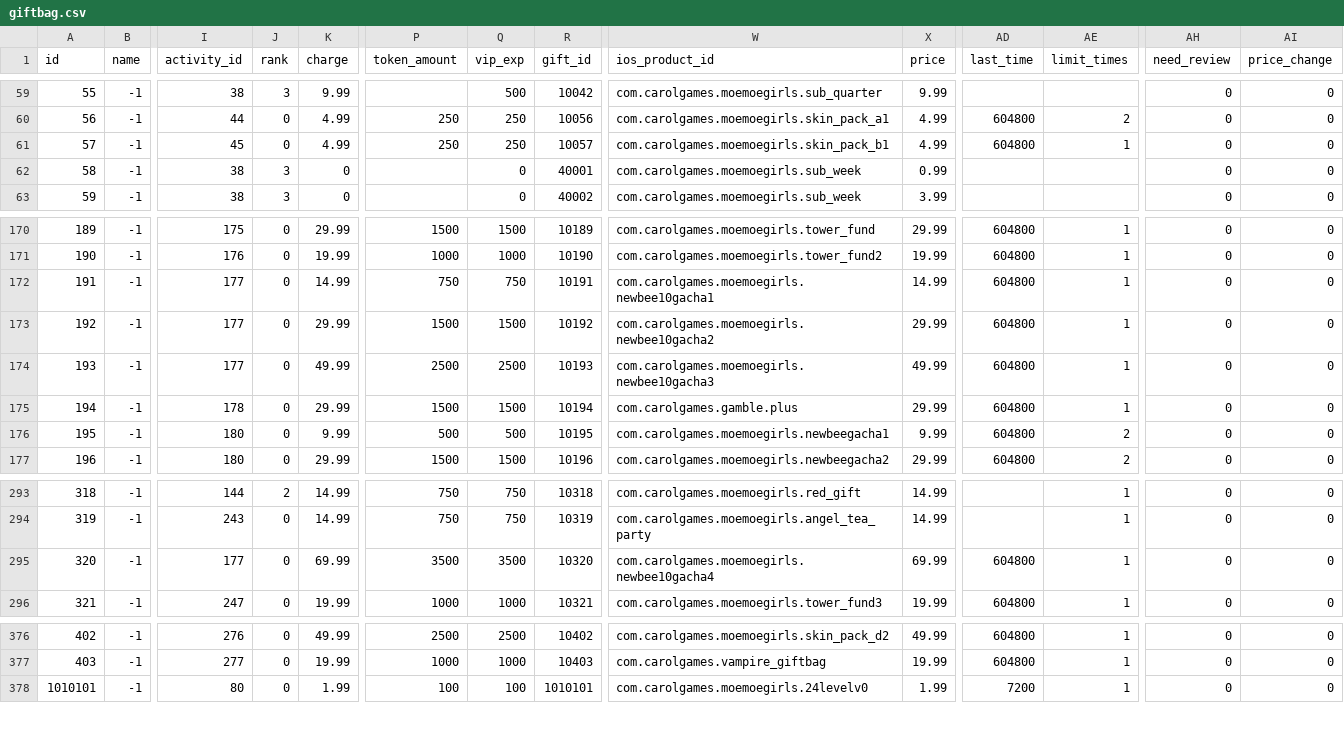
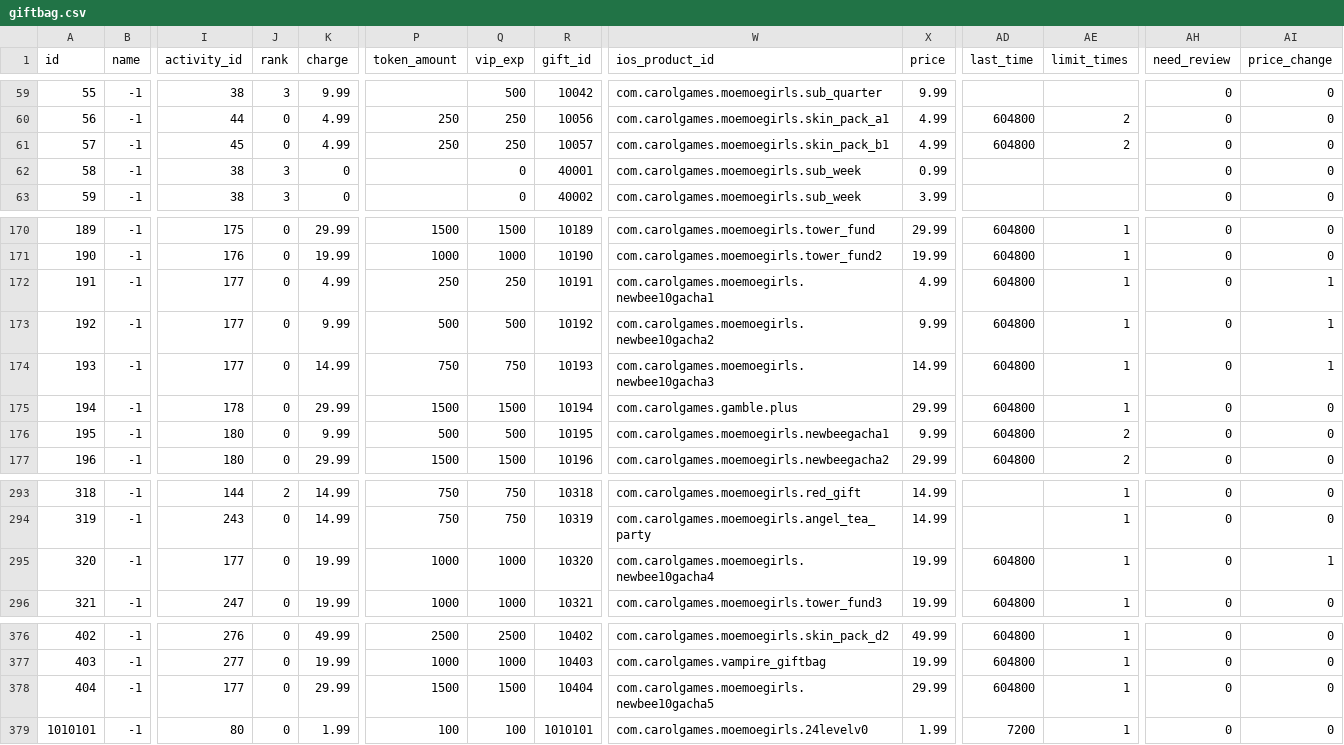
Before and after one commit to afknst/gxb2_tables, a CSV file: tables/giftbag.csv, drawn as a sheet; only a part is shown, gaps mark what is left out; rows hold the shown columns only; the diff names each change by its address in the sheet, - before the commit and + after, or states it on an @@ line.

```diff
--- a/tables/giftbag.csv
+++ b/tables/giftbag.csv
-AE61 (limit_times): 1
+AE61 (limit_times): 2
-K172 (charge): 14.99
+K172 (charge): 4.99
-P172 (token_amount): 750
+P172 (token_amount): 250
-Q172 (vip_exp): 750
+Q172 (vip_exp): 250
-X172 (price): 14.99
+X172 (price): 4.99
-AI172:AI174 (price_change): 0
+AI172:AI174 (price_change): 1
-K173 (charge): 29.99
+K173 (charge): 9.99
-P173 (token_amount): 1500
+P173 (token_amount): 500
-Q173 (vip_exp): 1500
+Q173 (vip_exp): 500
-X173 (price): 29.99
+X173 (price): 9.99
-K174 (charge): 49.99
+K174 (charge): 14.99
-P174 (token_amount): 2500
+P174 (token_amount): 750
-Q174 (vip_exp): 2500
+Q174 (vip_exp): 750
-X174 (price): 49.99
+X174 (price): 14.99
-K295 (charge): 69.99
+K295 (charge): 19.99
-P295 (token_amount): 3500
+P295 (token_amount): 1000
-Q295 (vip_exp): 3500
+Q295 (vip_exp): 1000
-X295 (price): 69.99
+X295 (price): 19.99
-AI295 (price_change): 0
+AI295 (price_change): 1
+row 378: 404 | -1 | 177 | 0 | 29.99 | 1500 | 1500 | 10404 | com.carolgames.moemoegirls.newbee10gacha5 | 29.99 | 604800 | 1 | 0 | 0
```
Also changed, not shown: combined_tables/dropbox.csv, tables/dropbox2.csv, 11 other files.
